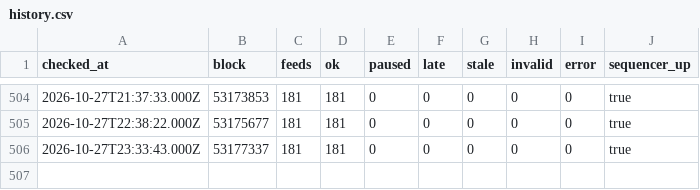
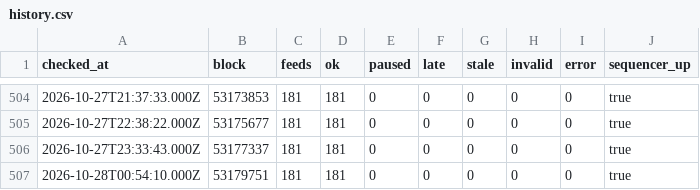
Before and after one commit to bactory-tech/oracle-watch, a CSV file: data/history.csv, drawn as a sheet; only a part is shown, gaps mark what is left out; the diff names each change by its address in the sheet, - before the commit and + after, or states it on an @@ line.

```diff
--- a/data/history.csv
+++ b/data/history.csv
+row 507: 2026-10-28T00:54:10.000Z | 53179751 | 181 | 181 | 0 | 0 | 0 | 0 | 0 | true
```
Also changed, not shown: 2 other files.
